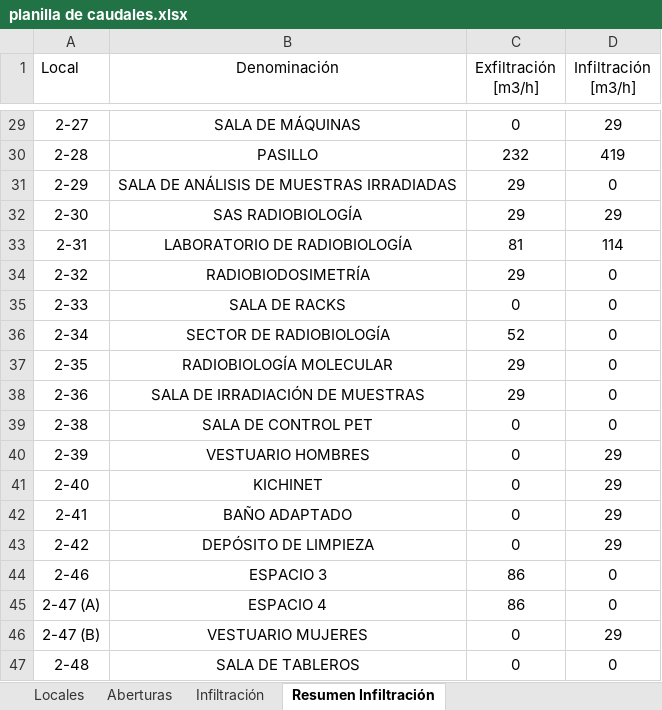
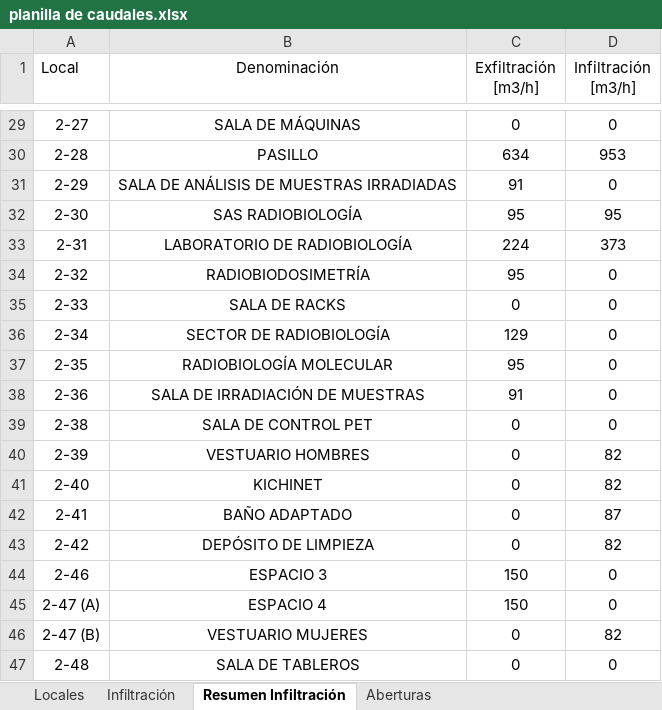
Before and after one commit to PabloMBarral/Technology-of-Heat, an Excel workbook: 01 - EES/04 - UNDER ANALYSIS/01 - INF AND ENF/planilla de caudales.xlsx, sheet Resumen Infiltración, drawn as a sheet; only a part is shown, gaps mark what is left out; values as stored, in another font and other column widths than the file's, no borders; the diff covers the shown part only; the diff names each change by its address in the sheet, - before the commit and + after, or states it on an @@ line.

```diff
--- a/01 - EES/04 - UNDER ANALYSIS/01 - INF AND ENF/planilla de caudales.xlsx (sheet Resumen Infiltración)
+++ b/01 - EES/04 - UNDER ANALYSIS/01 - INF AND ENF/planilla de caudales.xlsx (sheet Resumen Infiltración)
@@ sheet tab order changed: Locales | Infiltración | Resumen Infiltración | Aberturas @@
-D29 (Infiltración [m3/h]): 29
+D29 (Infiltración [m3/h]): 0
-C30 (Exfiltración [m3/h]): 232
+C30 (Exfiltración [m3/h]): 634
-D30 (Infiltración [m3/h]): 419
+D30 (Infiltración [m3/h]): 953
-C31 (Exfiltración [m3/h]): 29
+C31 (Exfiltración [m3/h]): 91
-C32 (Exfiltración [m3/h]): 29
+C32 (Exfiltración [m3/h]): 95
-D32 (Infiltración [m3/h]): 29
+D32 (Infiltración [m3/h]): 95
-C33 (Exfiltración [m3/h]): 81
+C33 (Exfiltración [m3/h]): 224
-D33 (Infiltración [m3/h]): 114
+D33 (Infiltración [m3/h]): 373
-C34 (Exfiltración [m3/h]): 29
+C34 (Exfiltración [m3/h]): 95
-C36 (Exfiltración [m3/h]): 52
+C36 (Exfiltración [m3/h]): 129
-C37 (Exfiltración [m3/h]): 29
+C37 (Exfiltración [m3/h]): 95
-C38 (Exfiltración [m3/h]): 29
+C38 (Exfiltración [m3/h]): 91
-D40:D41 (Infiltración [m3/h]): 29
+D40:D41 (Infiltración [m3/h]): 82
-D42 (Infiltración [m3/h]): 29
+D42 (Infiltración [m3/h]): 87
-D43 (Infiltración [m3/h]): 29
+D43 (Infiltración [m3/h]): 82
-C44:C45 (Exfiltración [m3/h]): 86
+C44:C45 (Exfiltración [m3/h]): 150
-D46 (Infiltración [m3/h]): 29
+D46 (Infiltración [m3/h]): 82
```
Also changed, not shown: 33 edited cells elsewhere in this sheet, sheet Infiltración, sheet Aberturas, sheet Locales, formulas that keep their value, 2 other files.
